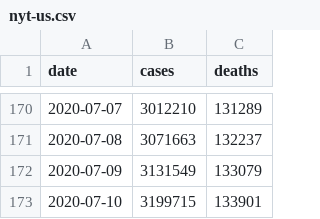
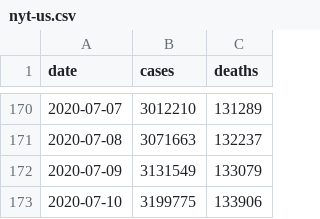
Before and after one commit to artcompiler/coronaviris, a CSV file: data/nyt-us.csv, drawn as a sheet; only a part is shown, gaps mark what is left out.

```diff
--- a/data/nyt-us.csv
+++ b/data/nyt-us.csv
@@ -172,2 +172,2 @@ date,cases,deaths
 2020-07-09,3131549,133079
-2020-07-10,3199715,133901
+2020-07-10,3199775,133906
```
Also changed, not shown: data/nyt-us-states.csv, 3 other files.
